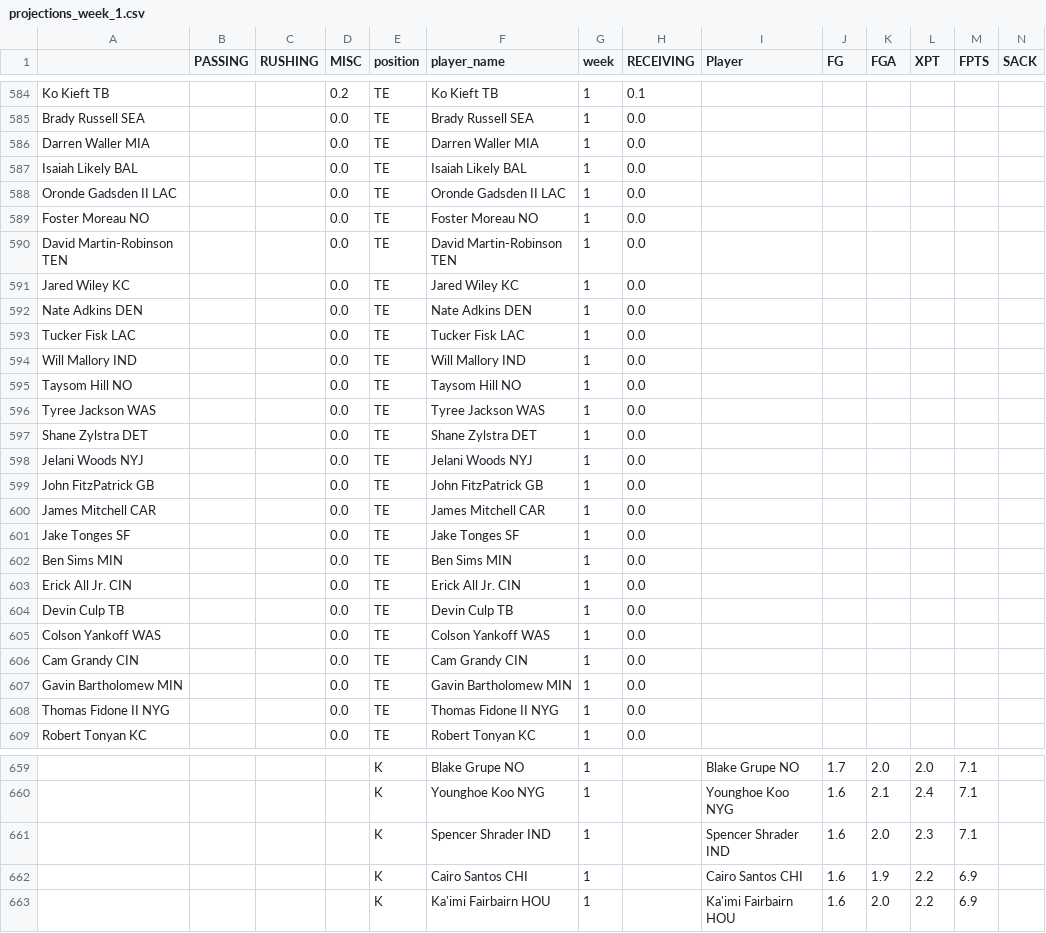
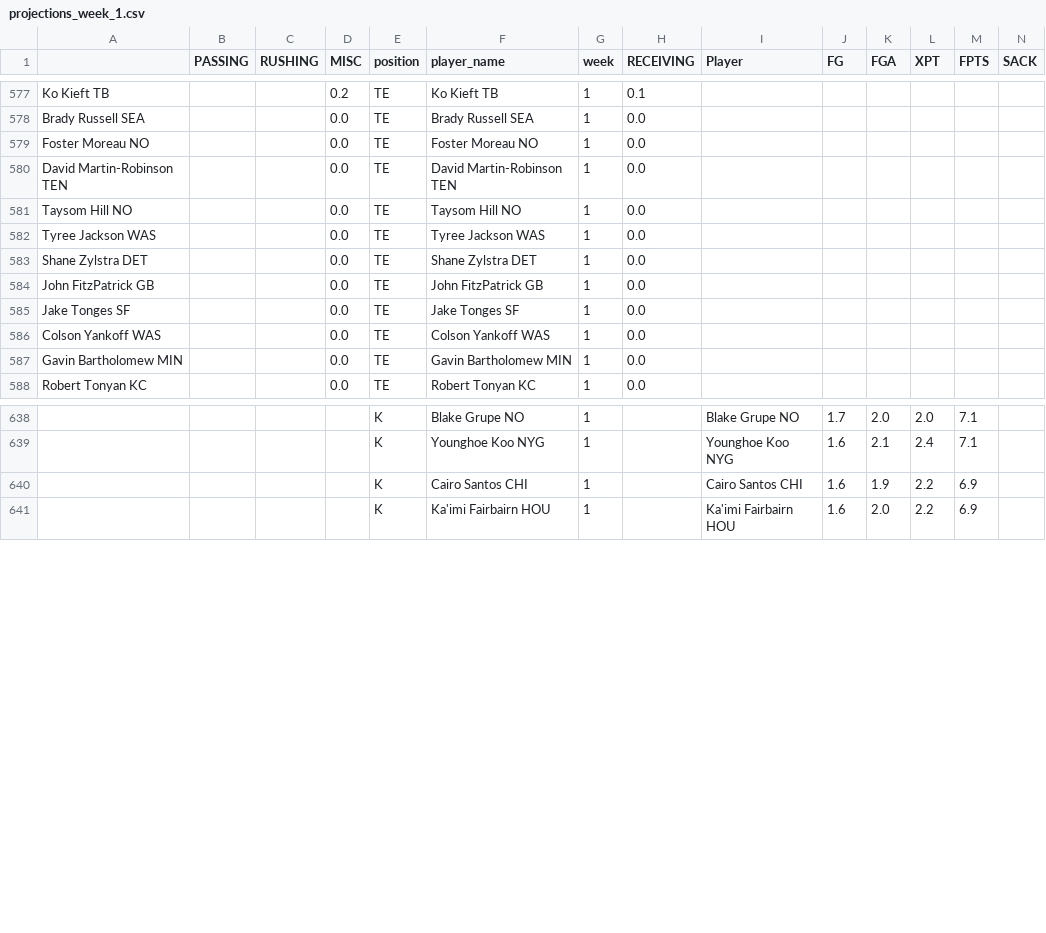
Before and after one commit to msrtliw2/fantasy-lineup-picker, a CSV file: data/projections_week_1.csv, drawn as a sheet; only a part is shown, gaps mark what is left out; removed rows and columns are numbered as before the commit, all else as after; rows hold the shown columns only; the diff covers the shown part only; the diff names each change by its address in the sheet, - before the commit and + after, or states it on an @@ line.

```diff
--- a/data/projections_week_1.csv
+++ b/data/projections_week_1.csv
-row 586: Darren Waller MIA |  |  | 0.0 | TE | Darren Waller MIA | 1 | 0.0
-row 587: Isaiah Likely BAL |  |  | 0.0 | TE | Isaiah Likely BAL | 1 | 0.0
-row 588: Oronde Gadsden II LAC |  |  | 0.0 | TE | Oronde Gadsden II LAC | 1 | 0.0
-row 591: Jared Wiley KC |  |  | 0.0 | TE | Jared Wiley KC | 1 | 0.0
-row 592: Nate Adkins DEN |  |  | 0.0 | TE | Nate Adkins DEN | 1 | 0.0
-row 593: Tucker Fisk LAC |  |  | 0.0 | TE | Tucker Fisk LAC | 1 | 0.0
-row 594: Will Mallory IND |  |  | 0.0 | TE | Will Mallory IND | 1 | 0.0
-row 598: Jelani Woods NYJ |  |  | 0.0 | TE | Jelani Woods NYJ | 1 | 0.0
-row 600: James Mitchell CAR |  |  | 0.0 | TE | James Mitchell CAR | 1 | 0.0
-row 602: Ben Sims MIN |  |  | 0.0 | TE | Ben Sims MIN | 1 | 0.0
-row 603: Erick All Jr. CIN |  |  | 0.0 | TE | Erick All Jr. CIN | 1 | 0.0
-row 604: Devin Culp TB |  |  | 0.0 | TE | Devin Culp TB | 1 | 0.0
-row 606: Cam Grandy CIN |  |  | 0.0 | TE | Cam Grandy CIN | 1 | 0.0
-row 608: Thomas Fidone II NYG |  |  | 0.0 | TE | Thomas Fidone II NYG | 1 | 0.0
-row 661:  |  |  |  | K | Spencer Shrader IND | 1 |  | Spencer Shrader IND | 1.6 | 2.0 | 2.3 | 7.1
```
Also changed, not shown: 4 added rows, 10 removed rows, 2 moved rows and 2 edited cells elsewhere in this file, data/projections_week_2.csv, data/projections_week_3.csv, 14 other files.
